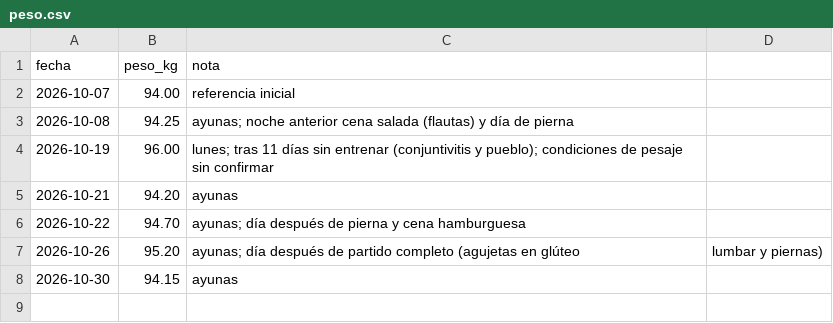
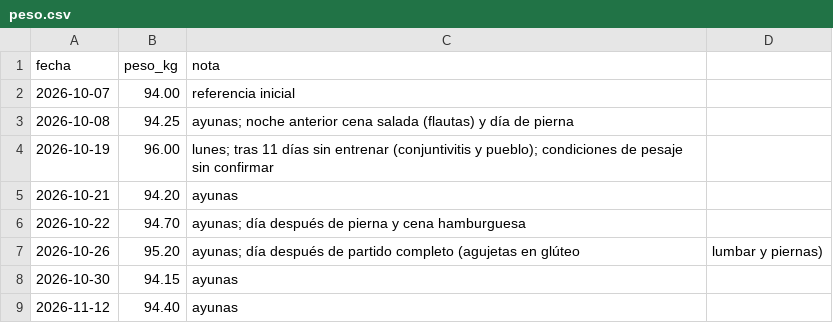
Before and after one commit to ivaan2604/proyecto_ivan, a CSV file: entrenamiento/datos/peso.csv, drawn as a sheet; the diff names each change by its address in the sheet, - before the commit and + after, or states it on an @@ line.

```diff
--- a/entrenamiento/datos/peso.csv
+++ b/entrenamiento/datos/peso.csv
+row 9: 2026-11-12 | 94.40 | ayunas
```
